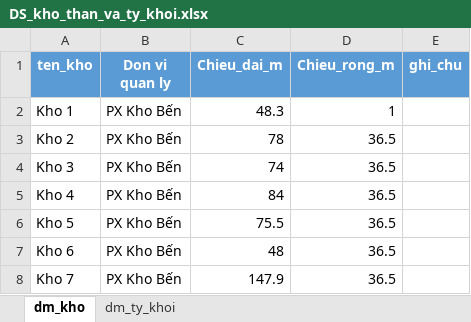
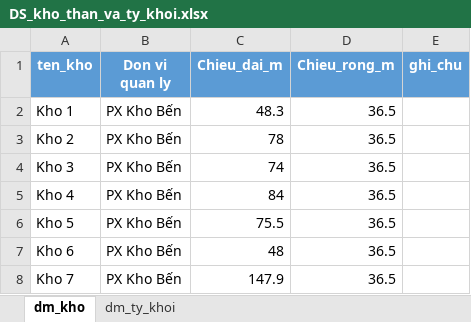
Before and after one commit to Tuyen1102/my-ai-site, an Excel workbook: public/data/DS_kho_than_va_ty_khoi.xlsx, sheet dm_kho, drawn as a sheet; only a part is shown; values as stored, in another font and other column widths than the file's, no borders; table styles not drawn; the diff names each change by its address in the sheet, - before the commit and + after, or states it on an @@ line.

Commit message:
Update Excel catalog for warehouse dimensions and density

```diff
--- a/public/data/DS_kho_than_va_ty_khoi.xlsx (sheet dm_kho)
+++ b/public/data/DS_kho_than_va_ty_khoi.xlsx (sheet dm_kho)
-D2 (Chieu_rong_m): 1
+D2 (Chieu_rong_m): 36.5
```
